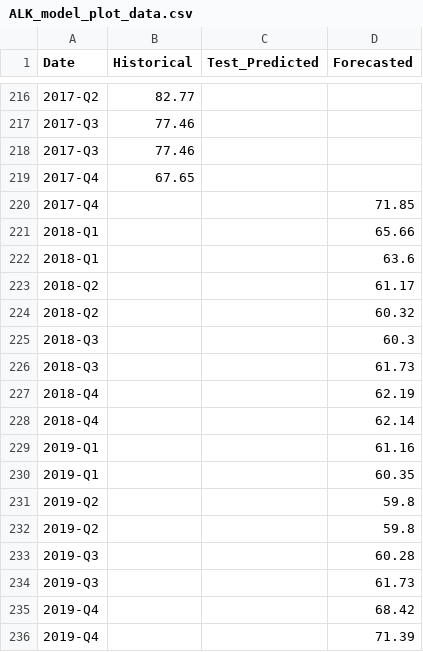
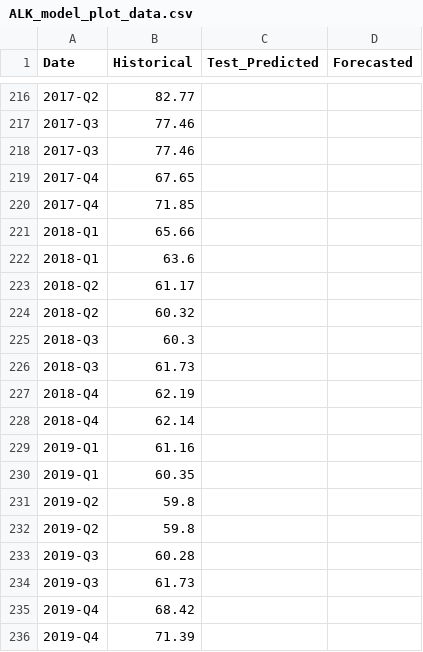
Before and after one commit to nitheshbethur39/flight-forecast-dashboard, a CSV file: public/data/ALK_model_plot_data.csv, drawn as a sheet; only a part is shown, gaps mark what is left out; the diff covers the shown part only.

```diff
--- a/public/data/ALK_model_plot_data.csv
+++ b/public/data/ALK_model_plot_data.csv
@@ -219,18 +219,18 @@ Date,Historical,Test_Predicted,Forecasted
 2017-Q4,67.65,,
-2017-Q4,,,71.85
-2018-Q1,,,65.66
-2018-Q1,,,63.6
-2018-Q2,,,61.17
-2018-Q2,,,60.32
-2018-Q3,,,60.3
-2018-Q3,,,61.73
-2018-Q4,,,62.19
-2018-Q4,,,62.14
-2019-Q1,,,61.16
-2019-Q1,,,60.35
-2019-Q2,,,59.8
-2019-Q2,,,59.8
-2019-Q3,,,60.28
-2019-Q3,,,61.73
-2019-Q4,,,68.42
-2019-Q4,,,71.39
+2017-Q4,71.85,,
+2018-Q1,65.66,,
+2018-Q1,63.6,,
+2018-Q2,61.17,,
+2018-Q2,60.32,,
+2018-Q3,60.3,,
+2018-Q3,61.73,,
+2018-Q4,62.19,,
+2018-Q4,62.14,,
+2019-Q1,61.16,,
+2019-Q1,60.35,,
+2019-Q2,59.8,,
+2019-Q2,59.8,,
+2019-Q3,60.28,,
+2019-Q3,61.73,,
+2019-Q4,68.42,,
+2019-Q4,71.39,,
```
Also changed, not shown: 76 edited cells elsewhere in this file, public/data/yearly_charts_data/Alaska_5Y_Close.csv, public/data/yearly_charts_data/Alaska_MAX_Close.csv, 4 other files.
